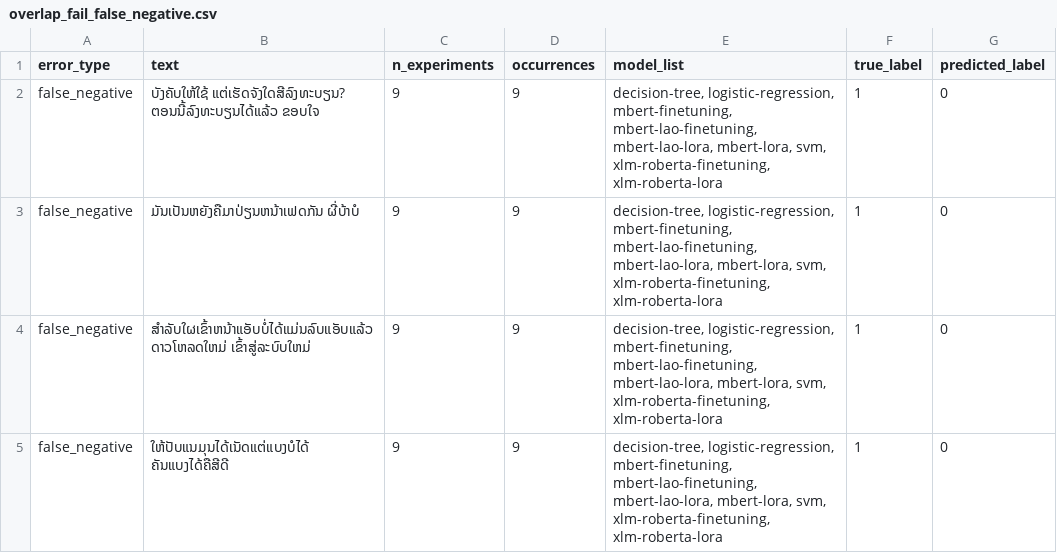
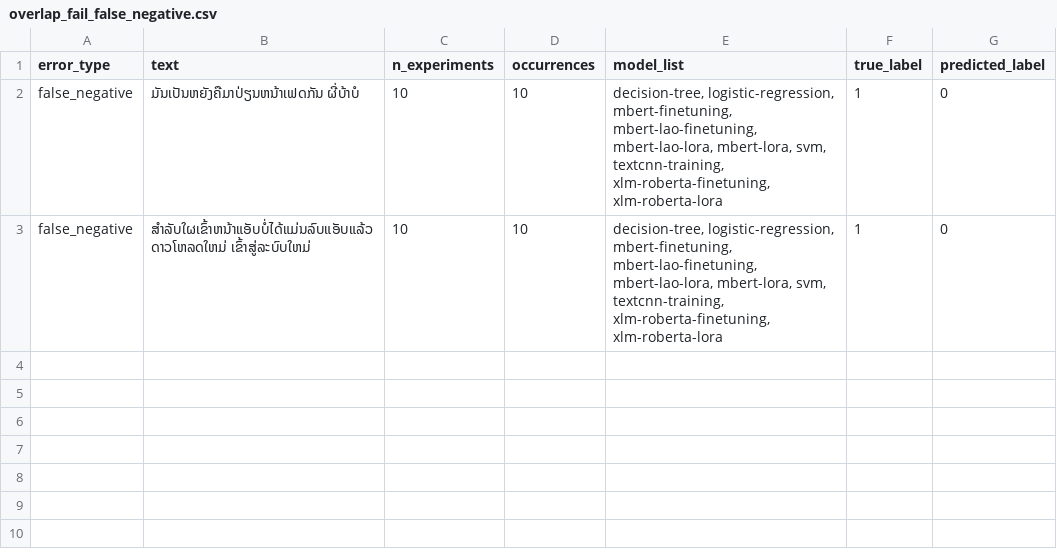
Before and after one commit to KT246/Lao-Sentiment-Research, a CSV file: latex/fp_fn/overlap_fail_false_negative.csv, drawn as a sheet.

```diff
--- a/latex/fp_fn/overlap_fail_false_negative.csv
+++ b/latex/fp_fn/overlap_fail_false_negative.csv
@@ -1,5 +1,3 @@
 error_type,text,n_experiments,occurrences,model_list,true_label,predicted_label
-false_negative,ບັງຄັບໃຫ້ໃຊ້ ແຕ່ເຮັດຈັງໃດສີລົງທະບຽນ? ຕອນນີ້ລົງທະບຽນໄດ້ແລ້ວ ຂອບໃຈ,9,9,"decision-tree, logistic-regression, mbert-finetuning, mbert-lao-finetuning, mbert-lao-lora, mbert-lora, svm, xlm-roberta-finetuning, xlm-roberta-lora",1,0
-false_negative,ມັນເປັນຫຍັງຄືມາປ່ຽນຫນ້າເຟດກັນ ຜີ່ບ້າບໍ,9,9,"decision-tree, logistic-regression, mbert-finetuning, mbert-lao-finetuning, mbert-lao-lora, mbert-lora, svm, xlm-roberta-finetuning, xlm-roberta-lora",1,0
-false_negative,ສໍາລັບໃຜເຂົ້າຫນ້າແອັບບໍ່ໄດ້ແມ່ນລົບແອັບແລ້ວດາວໂຫລດໃຫມ່ ເຂົ້າສູ່ລະບົບໃຫມ່,9,9,"decision-tree, logistic-regression, mbert-finetuning, mbert-lao-finetuning, mbert-lao-lora, mbert-lora, svm, xlm-roberta-finetuning, xlm-roberta-lora",1,0
-false_negative,ໃຫ້ປັບແນມຸນໄດ້ເນັດແຕ່ແບງບໍໄດ້ ຄັນແບງໄດ້ຄືສີດີ,9,9,"decision-tree, logistic-regression, mbert-finetuning, mbert-lao-finetuning, mbert-lao-lora, mbert-lora, svm, xlm-roberta-finetuning, xlm-roberta-lora",1,0
+false_negative,ມັນເປັນຫຍັງຄືມາປ່ຽນຫນ້າເຟດກັນ ຜີ່ບ້າບໍ,10,10,"decision-tree, logistic-regression, mbert-finetuning, mbert-lao-finetuning, mbert-lao-lora, mbert-lora, svm, textcnn-training, xlm-roberta-finetuning, xlm-roberta-lora",1,0
+false_negative,ສໍາລັບໃຜເຂົ້າຫນ້າແອັບບໍ່ໄດ້ແມ່ນລົບແອັບແລ້ວດາວໂຫລດໃຫມ່ ເຂົ້າສູ່ລະບົບໃຫມ່,10,10,"decision-tree, logistic-regression, mbert-finetuning, mbert-lao-finetuning, mbert-lao-lora, mbert-lora, svm, textcnn-training, xlm-roberta-finetuning, xlm-roberta-lora",1,0
```
Also changed, not shown: latex/fp_fn/overlap_fail_all_fixed_split.csv, latex/fp_fn/overlap_fail_all_fixed_split_rows.csv, 57 other files.
